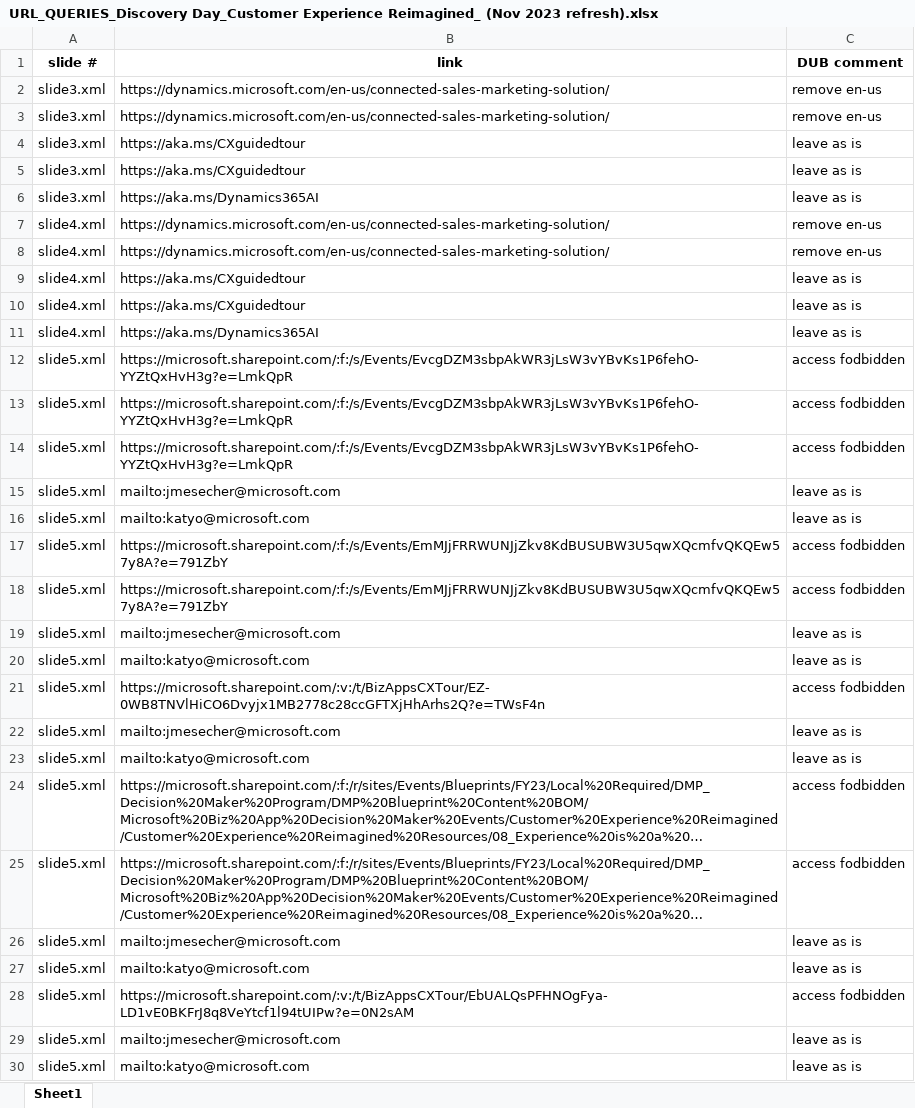
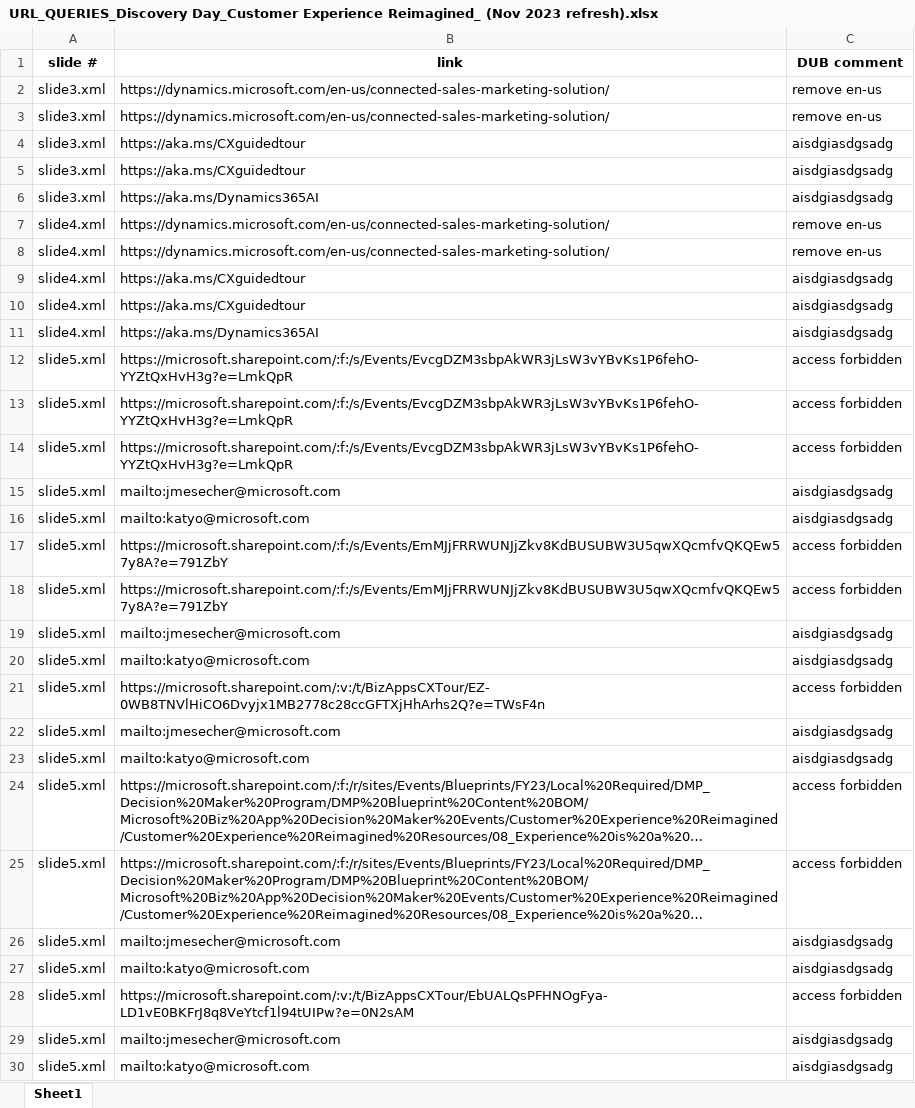
Before and after one commit to Edems10/url_excel, an Excel workbook: URL_QUERIES_Discovery Day_Customer Experience Reimagined_ (Nov 2023 refresh).xlsx, sheet Sheet1, drawn as a sheet; only a part is shown; long unchanged cells end in …; values as stored, in another font and other column widths than the file's, no borders; the diff covers the shown part only; the diff names each change by its address in the sheet, - before the commit and + after, or states it on an @@ line.

```diff
--- a/URL_QUERIES_Discovery Day_Customer Experience Reimagined_ (Nov 2023 refresh).xlsx (sheet Sheet1)
+++ b/URL_QUERIES_Discovery Day_Customer Experience Reimagined_ (Nov 2023 refresh).xlsx (sheet Sheet1)
-C4:C6 (DUB comment): leave as is
+C4:C6 (DUB comment): aisdgiasdgsadg
-C9:C11 (DUB comment): leave as is
+C9:C11 (DUB comment): aisdgiasdgsadg
-C12:C14 (DUB comment): access fodbidden
+C12:C14 (DUB comment): access forbidden
-C15:C16 (DUB comment): leave as is
+C15:C16 (DUB comment): aisdgiasdgsadg
-C17:C18 (DUB comment): access fodbidden
+C17:C18 (DUB comment): access forbidden
-C19:C20 (DUB comment): leave as is
+C19:C20 (DUB comment): aisdgiasdgsadg
-C21 (DUB comment): access fodbidden
+C21 (DUB comment): access forbidden
-C22:C23 (DUB comment): leave as is
+C22:C23 (DUB comment): aisdgiasdgsadg
-C24:C25 (DUB comment): access fodbidden
+C24:C25 (DUB comment): access forbidden
-C26:C27 (DUB comment): leave as is
+C26:C27 (DUB comment): aisdgiasdgsadg
-C28 (DUB comment): access fodbidden
+C28 (DUB comment): access forbidden
-C29:C30 (DUB comment): leave as is
+C29:C30 (DUB comment): aisdgiasdgsadg
```
Also changed, not shown: 32 edited cells elsewhere in this sheet, 2 other files.
